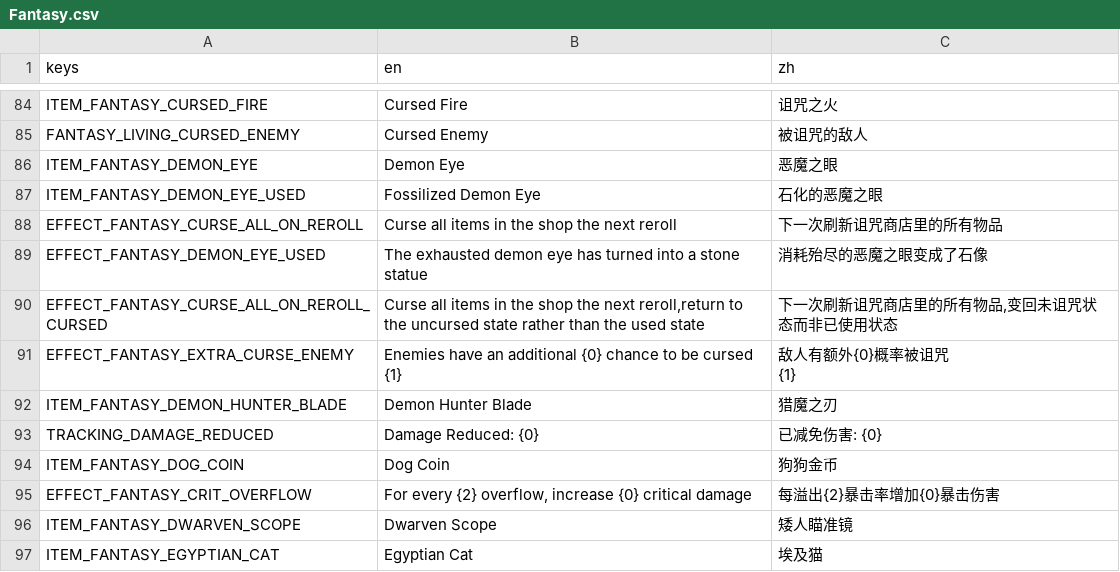
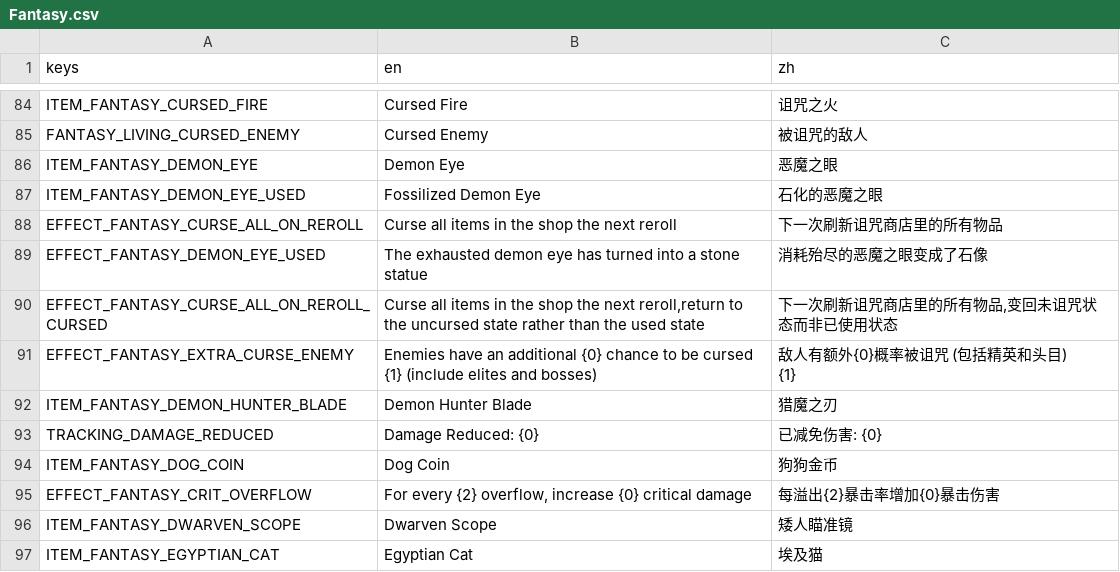
Before and after one commit to CYoJkoY/Yoko-Fantasy, a CSV file: translations/Fantasy.csv, drawn as a sheet; only a part is shown, gaps mark what is left out.

```diff
--- a/translations/Fantasy.csv
+++ b/translations/Fantasy.csv
@@ -122,5 +122,5 @@ EFFECT_FANTASY_DEMON_EYE_USED,"The exhausted demon eye has turned into a stone s
 EFFECT_FANTASY_CURSE_ALL_ON_REROLL_CURSED,"Curse all items in the shop the next reroll,return to the uncursed state rather than the used state","下一次刷新诅咒商店里的所有物品,变回未诅咒状态而非已使用状态"
-EFFECT_FANTASY_EXTRA_CURSE_ENEMY,"Enemies have an additional {0} chance to be cursed
-{1}","敌人有额外{0}概率被诅咒
-{1}"
+EFFECT_FANTASY_EXTRA_CURSE_ENEMY,"Enemies have an additional {0} chance to be cursed
+{1} (include elites and bosses)","敌人有额外{0}概率被诅咒 (包括精英和头目)
+{1}"
 ITEM_FANTASY_DEMON_HUNTER_BLADE,Demon Hunter Blade,猎魔之刃
```
Also changed, not shown: 25 other files.
